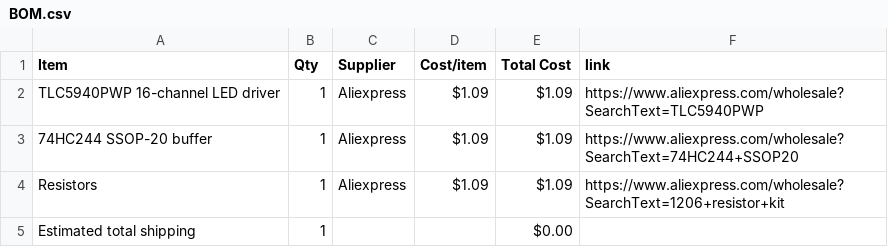
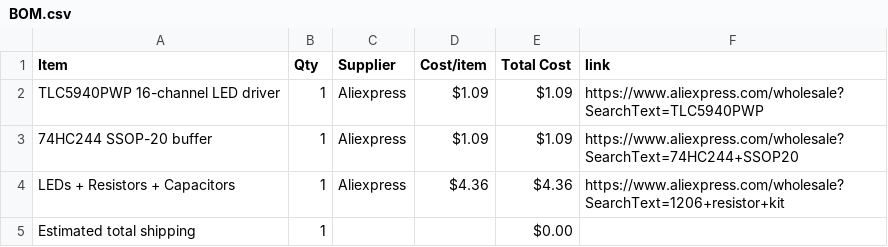
Before and after one commit to 1-BallStudios/SegmentedSegments, a CSV file: BOM.csv, drawn as a sheet.

Commit message:
Sync Segmented Segments from Half Life

```diff
--- a/BOM.csv
+++ b/BOM.csv
@@ -3,3 +3,3 @@ TLC5940PWP 16-channel LED driver,1,Aliexpress,$1.09,$1.09,https://www.aliexpress
 74HC244 SSOP-20 buffer,1,Aliexpress,$1.09,$1.09,https://www.aliexpress.com/wholesale?SearchText=74HC244+SSOP20
-Resistors,1,Aliexpress,$1.09,$1.09,https://www.aliexpress.com/wholesale?SearchText=1206+resistor+kit
+LEDs + Resistors + Capacitors,1,Aliexpress,$4.36,$4.36,https://www.aliexpress.com/wholesale?SearchText=1206+resistor+kit
 Estimated total shipping,1,,,$0.00,
```
